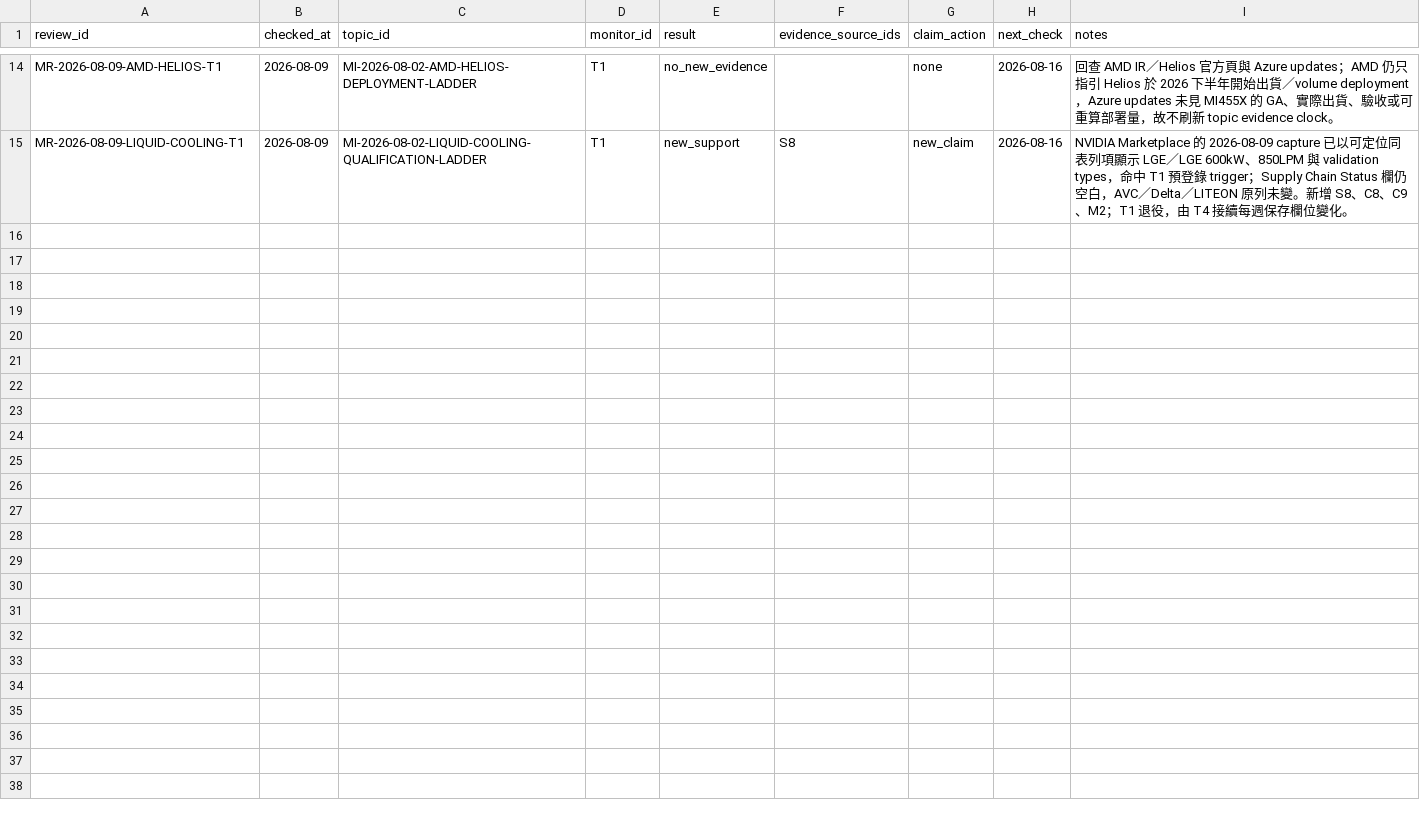
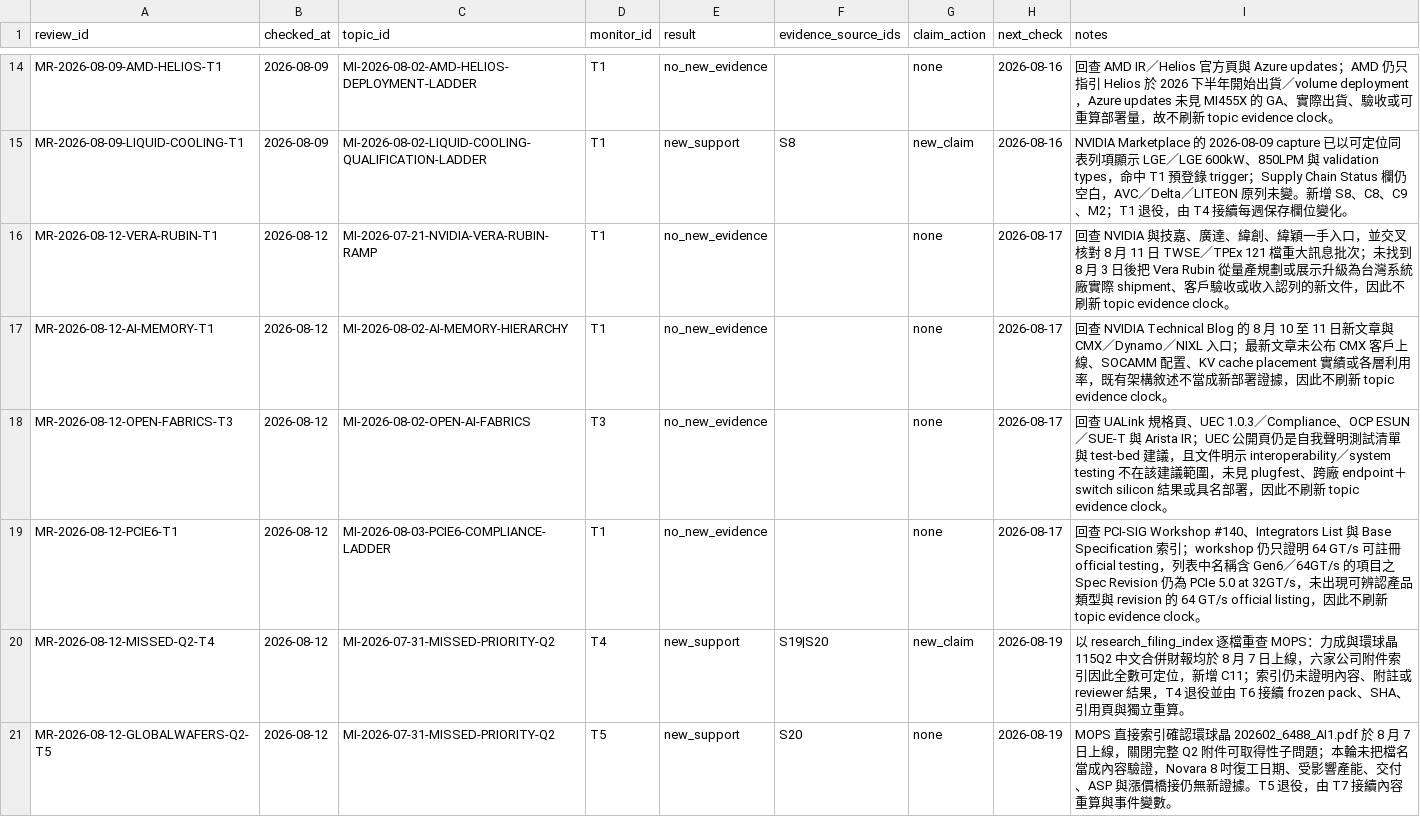
Before and after one commit to DennisLiuCk/strong-weak-scanner, a CSV file: notes/research_method_reviews/monitor_reviews.csv, drawn as a sheet; only a part is shown, gaps mark what is left out; the diff names each change by its address in the sheet, - before the commit and + after, or states it on an @@ line.

```diff
--- a/notes/research_method_reviews/monitor_reviews.csv
+++ b/notes/research_method_reviews/monitor_reviews.csv
+row 16: MR-2026-08-12-VERA-RUBIN-T1 | 2026-08-12 | MI-2026-07-21-NVIDIA-VERA-RUBIN-RAMP | T1 | no_new_evidence |  | none | 2026-08-17 | 回查 NVIDIA 與技嘉、廣達、緯創、緯穎一手入口，並交叉核對 8 月 11 日 TWSE／TPEx 121 檔重大訊息批次；未找到 8 月 3 日後把 Vera Rubin 從量產規劃或展示升級為台灣系統廠實際 shipment、客戶驗收或收入認列的新文件，因此不刷新 topic evidence clock。
+row 17: MR-2026-08-12-AI-MEMORY-T1 | 2026-08-12 | MI-2026-08-02-AI-MEMORY-HIERARCHY | T1 | no_new_evidence |  | none | 2026-08-17 | 回查 NVIDIA Technical Blog 的 8 月 10 至 11 日新文章與 CMX／Dynamo／NIXL 入口；最新文章未公布 CMX 客戶上線、SOCAMM 配置、KV cache placement 實績或各層利用率，既有架構敘述不當成新部署證據，因此不刷新 topic evidence clock。
+row 18: MR-2026-08-12-OPEN-FABRICS-T3 | 2026-08-12 | MI-2026-08-02-OPEN-AI-FABRICS | T3 | no_new_evidence |  | none | 2026-08-17 | 回查 UALink 規格頁、UEC 1.0.3／Compliance、OCP ESUN／SUE-T 與 Arista IR；UEC 公開頁仍是自我聲明測試清單與 test-bed 建議，且文件明示 interoperability／system testing 不在該建議範圍，未見 plugfest、跨廠 endpoint＋switch silicon 結果或具名部署，因此不刷新 topic evidence clock。
+row 19: MR-2026-08-12-PCIE6-T1 | 2026-08-12 | MI-2026-08-03-PCIE6-COMPLIANCE-LADDER | T1 | no_new_evidence |  | none | 2026-08-17 | 回查 PCI-SIG Workshop #140、Integrators List 與 Base Specification 索引；workshop 仍只證明 64 GT/s 可註冊 official testing，列表中名稱含 Gen6／64GT/s 的項目之 Spec Revision 仍為 PCIe 5.0 at 32GT/s，未出現可辨認產品類型與 revision 的 64 GT/s official listing，因此不刷新 topic evidence clock。
+row 20: MR-2026-08-12-MISSED-Q2-T4 | 2026-08-12 | MI-2026-07-31-MISSED-PRIORITY-Q2 | T4 | new_support | S19|S20 | new_claim | 2026-08-19 | 以 research_filing_index 逐檔重查 MOPS：力成與環球晶 115Q2 中文合併財報均於 8 月 7 日上線，六家公司附件索引因此全數可定位，新增 C11；索引仍未證明內容、附註或 reviewer 結果，T4 退役並由 T6 接續 frozen pack、SHA、引用頁與獨立重算。
+row 21: MR-2026-08-12-GLOBALWAFERS-Q2-T5 | 2026-08-12 | MI-2026-07-31-MISSED-PRIORITY-Q2 | T5 | new_support | S20 | none | 2026-08-19 | MOPS 直接索引確認環球晶 202602_6488_AI1.pdf 於 8 月 7 日上線，關閉完整 Q2 附件可取得性子問題；本輪未把檔名當成內容驗證，Novara 8 吋復工日期、受影響產能、交付、ASP 與漲價橋接仍無新證據。T5 退役，由 T7 接續內容重算與事件變數。
```
Also changed, not shown: notes/research_topics/scan_log.csv, 8 other files.
